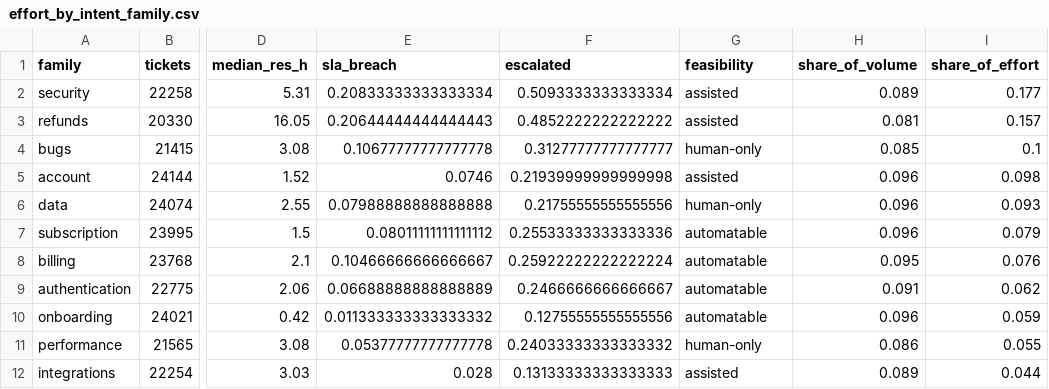
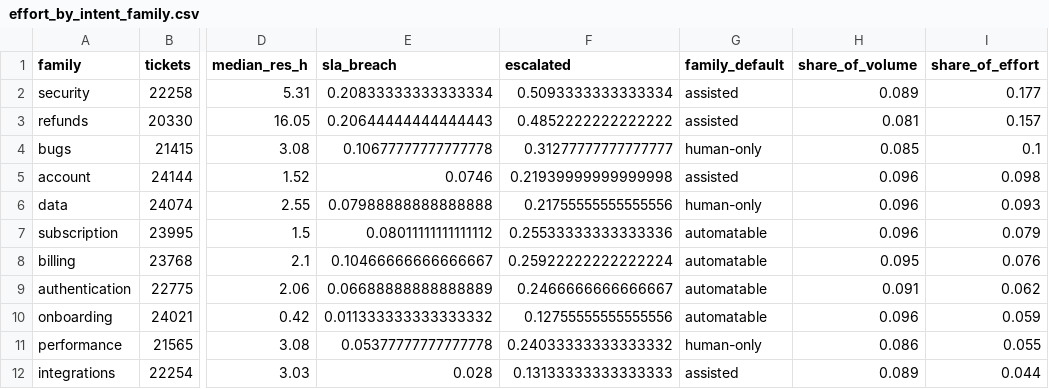
Before and after one commit to garetharlo/delivery-analytics, a CSV file: data/effort_by_intent_family.csv, drawn as a sheet; only a part is shown, gaps mark what is left out; the diff names each change by its address in the sheet, - before the commit and + after, or states it on an @@ line.

```diff
--- a/data/effort_by_intent_family.csv
+++ b/data/effort_by_intent_family.csv
-G1: feasibility
+G1: family_default
```
Also changed, not shown: data/intents_economics.csv, 6 other files.
